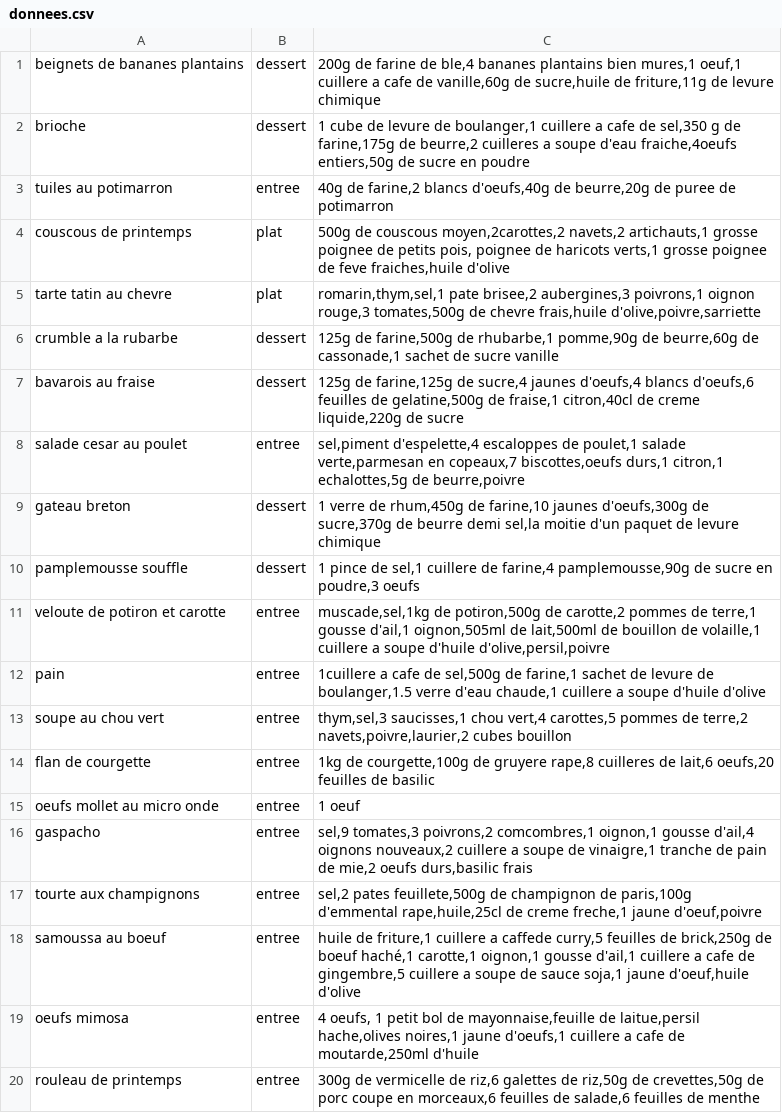
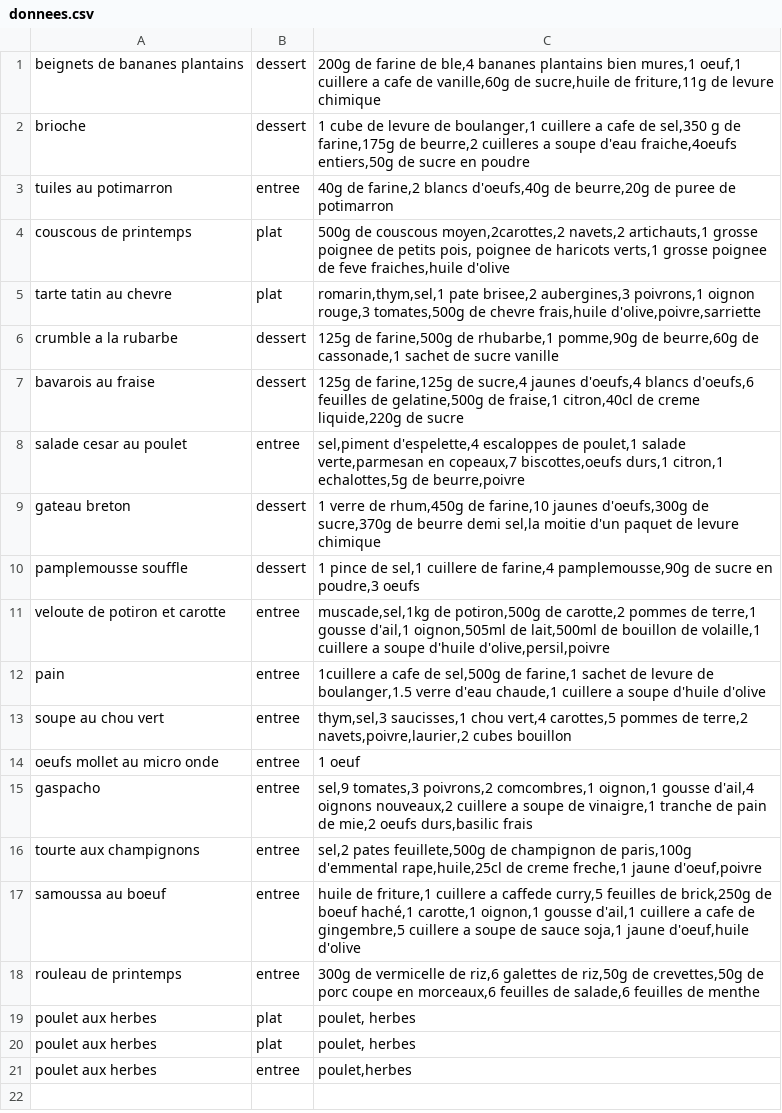
Before and after one commit to Nitoute/javaProjetCuisine, a CSV file: donnees.csv, drawn as a sheet.

```diff
--- a/donnees.csv
+++ b/donnees.csv
@@ -13,3 +13,2 @@ pain;entree;1cuillere a cafe de sel,500g de farine,1 sachet de levure de boulang
 soupe au chou vert;entree;thym,sel,3 saucisses,1 chou vert,4 carottes,5 pommes de terre,2 navets,poivre,laurier,2 cubes bouillon
-flan de courgette;entree;1kg de courgette,100g de gruyere rape,8 cuilleres de lait,6 oeufs,20 feuilles de basilic
 oeufs mollet au micro onde;entree;1 oeuf
@@ -18,3 +17,5 @@ tourte aux champignons;entree;sel,2 pates feuillete,500g de champignon de paris,
 samoussa au boeuf;entree;huile de friture,1 cuillere a caffede curry,5 feuilles de brick,250g de boeuf haché,1 carotte,1 oignon,1 gousse d'ail,1 cuillere a cafe de gingembre,5 cuillere a soupe de sauce soja,1 jaune d'oeuf,huile d'olive
-oeufs mimosa;entree;4 oeufs, 1 petit bol de mayonnaise,feuille de laitue,persil hache,olives noires,1 jaune d'oeufs,1 cuillere a cafe de moutarde,250ml d'huile
 rouleau de printemps;entree;300g de vermicelle de riz,6 galettes de riz,50g de crevettes,50g de porc coupe en morceaux,6 feuilles de salade,6 feuilles de menthe
+poulet aux herbes;plat;poulet, herbes
+poulet aux herbes;plat;poulet, herbes
+poulet aux herbes;entree;poulet,herbes
```
Also changed, not shown: 4 other files.
